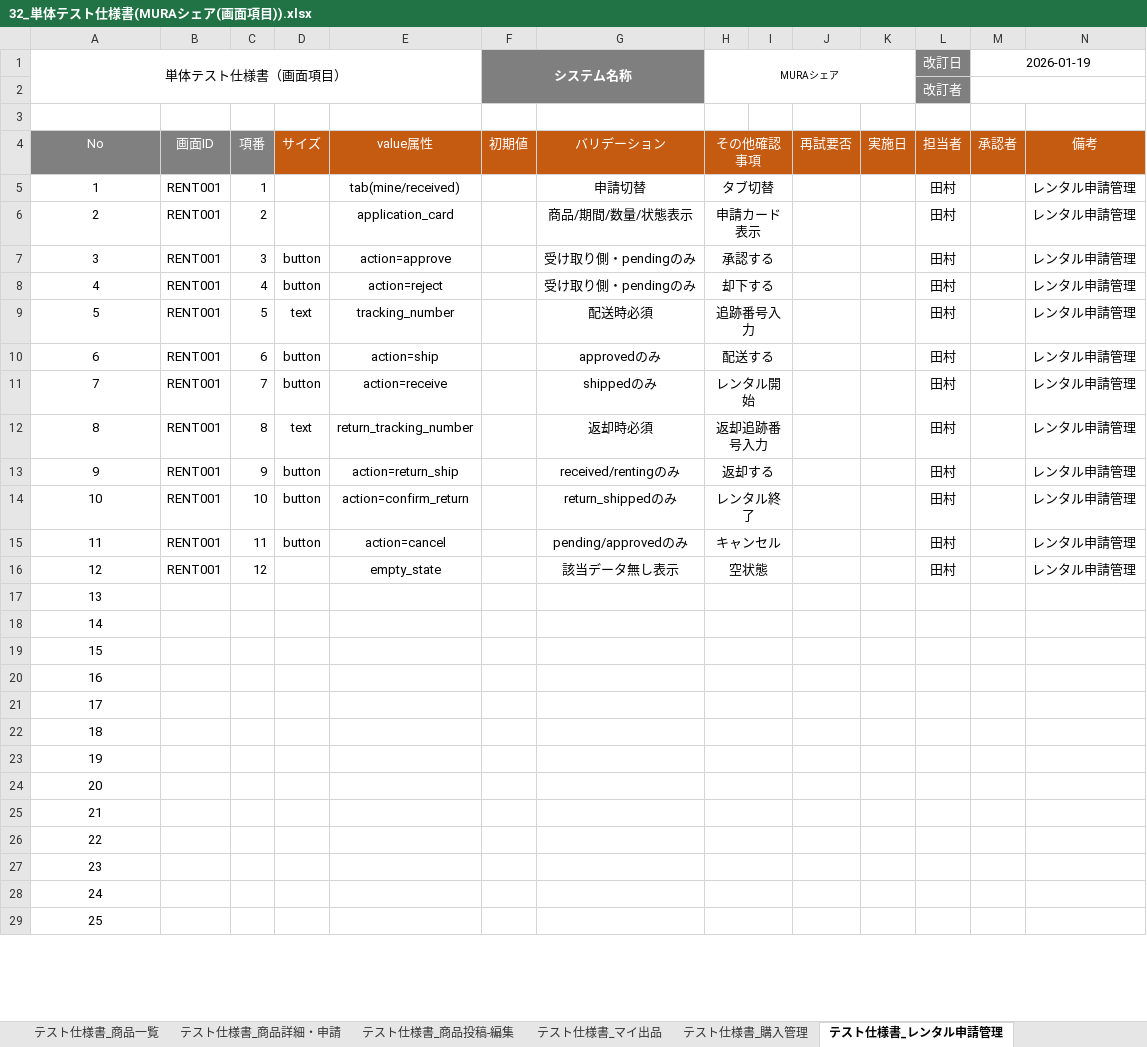
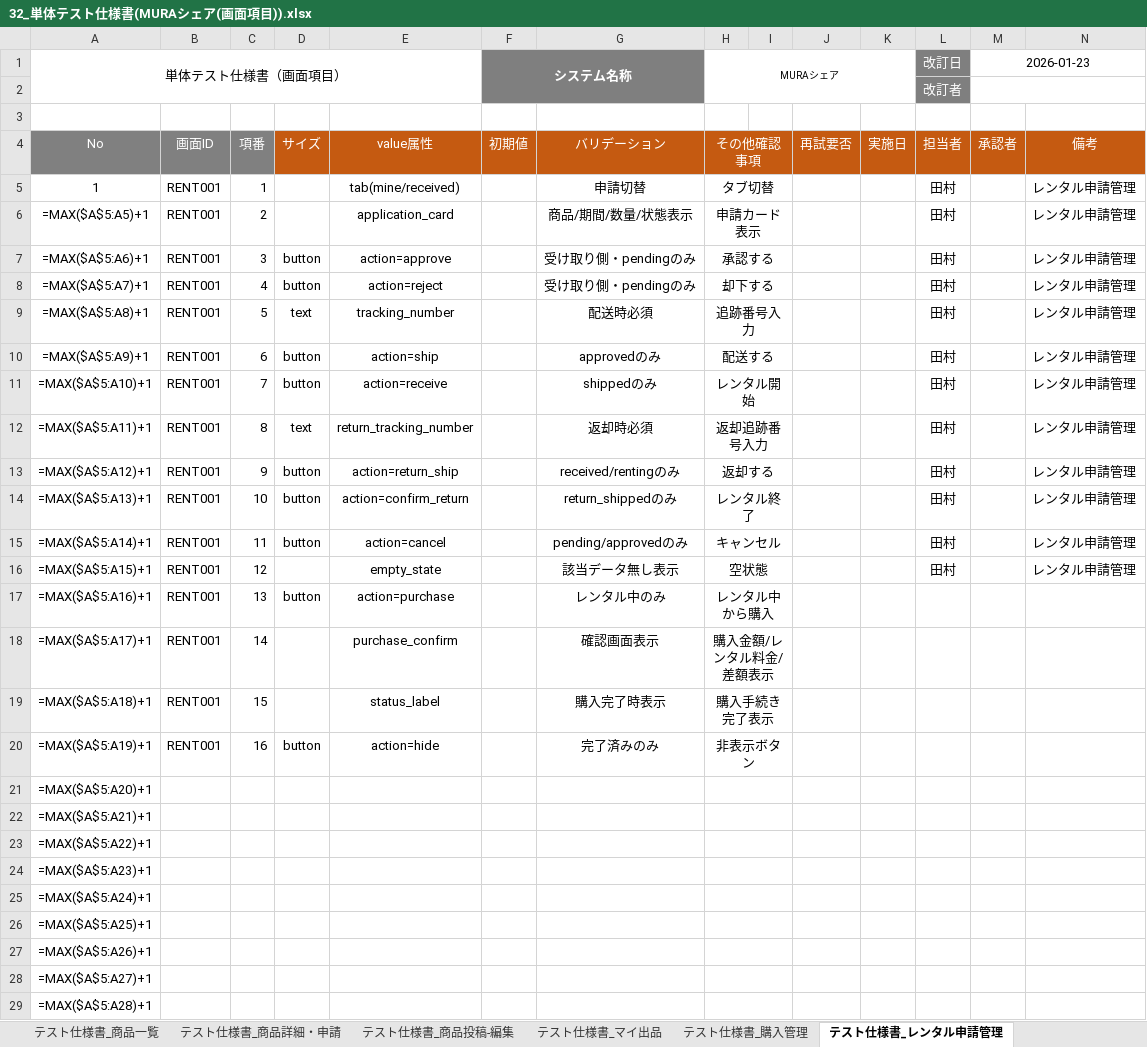
Before and after one commit to shunsuke121/mura_share, an Excel workbook: 32_単体テスト仕様書(MURAシェア(画面項目)).xlsx, sheet テスト仕様書_レンタル申請管理, drawn as a sheet; only a part is shown; values as stored, in another font and other column widths than the file's, no borders; formulas without a stored value are shown as written; removed rows and columns are numbered as before the commit, all else as after; the diff covers the shown part only; the diff names each change by its address in the sheet, - before the commit and + after, or states it on an @@ line.

```diff
--- a/32_単体テスト仕様書(MURAシェア(画面項目)).xlsx (sheet テスト仕様書_レンタル申請管理)
+++ b/32_単体テスト仕様書(MURAシェア(画面項目)).xlsx (sheet テスト仕様書_レンタル申請管理)
-M1 (承認者): 2026-01-19
+M1 (承認者): 2026-01-23
-A6 (No): 2
+A6 (No): =MAX($A$5:A5)+1
-A7 (No): 3
+A7 (No): =MAX($A$5:A6)+1
-A8 (No): 4
+A8 (No): =MAX($A$5:A7)+1
-A9 (No): 5
+A9 (No): =MAX($A$5:A8)+1
-A10 (No): 6
+A10 (No): =MAX($A$5:A9)+1
-A11 (No): 7
+A11 (No): =MAX($A$5:A10)+1
-A12 (No): 8
+A12 (No): =MAX($A$5:A11)+1
-A13 (No): 9
+A13 (No): =MAX($A$5:A12)+1
-A14 (No): 10
+A14 (No): =MAX($A$5:A13)+1
-A15 (No): 11
+A15 (No): =MAX($A$5:A14)+1
-A16 (No): 12
+A16 (No): =MAX($A$5:A15)+1
-row 17: 13
-row 18: 14
-row 19: 15
-row 20: 16
+row 17: =MAX($A$5:A16)+1 | RENT001 | 13 | button | action=purchase |  | レンタル中のみ | レンタル中から購入
+row 18: =MAX($A$5:A17)+1 | RENT001 | 14 |  | purchase_confirm |  | 確認画面表示 | 購入金額/レンタル料金/差額表示
+row 19: =MAX($A$5:A18)+1 | RENT001 | 15 |  | status_label |  | 購入完了時表示 | 購入手続き完了表示
+row 20: =MAX($A$5:A19)+1 | RENT001 | 16 | button | action=hide |  | 完了済みのみ | 非表示ボタン
-A21 (No): 17
+A21 (No): =MAX($A$5:A20)+1
-A22 (No): 18
+A22 (No): =MAX($A$5:A21)+1
-A23 (No): 19
+A23 (No): =MAX($A$5:A22)+1
-A24 (No): 20
+A24 (No): =MAX($A$5:A23)+1
-A25 (No): 21
+A25 (No): =MAX($A$5:A24)+1
-A26 (No): 22
+A26 (No): =MAX($A$5:A25)+1
-A27 (No): 23
+A27 (No): =MAX($A$5:A26)+1
-A28 (No): 24
+A28 (No): =MAX($A$5:A27)+1
-A29 (No): 25
+A29 (No): =MAX($A$5:A28)+1
```
Also changed, not shown: 5 edited cells elsewhere in this sheet, sheet テスト仕様書_購入管理, sheet テスト仕様書_商品一覧, sheet テスト仕様書_返品管理, sheet テスト仕様書_商品詳細・申請, sheet テスト仕様書_ひな形, sheet テスト仕様書_設計書ビュー, 31 more sheets, other sheet tabs, 31_ユースケース記述テスト仕様書(MURAシェア).xlsx.
